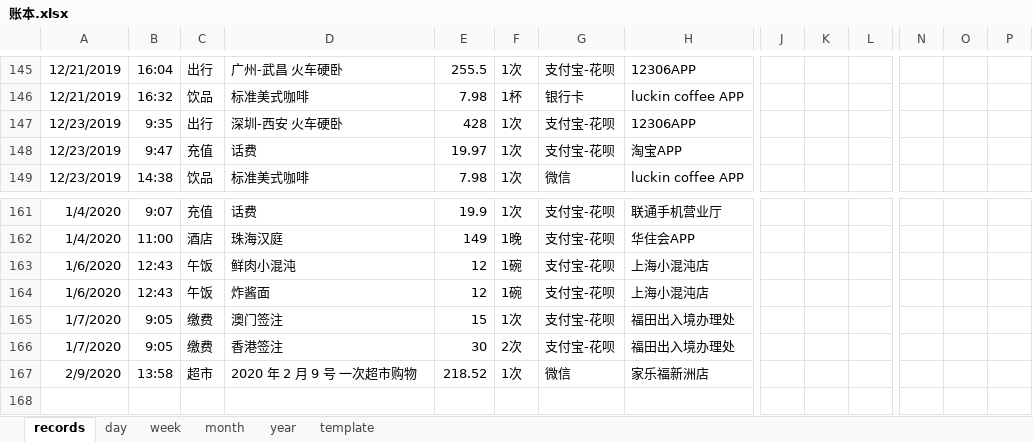
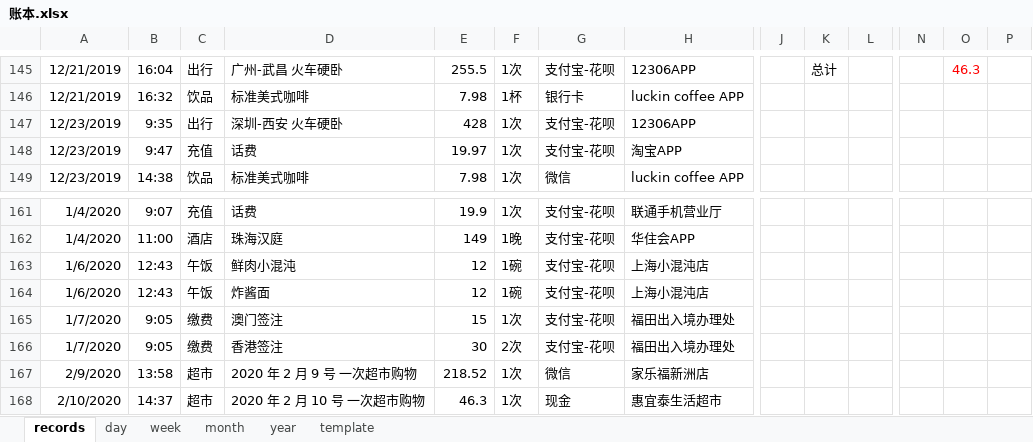
Before and after one commit to libo9527/filebackup, an Excel workbook: 账本.xlsx, sheet records, drawn as a sheet; only a part is shown, gaps mark what is left out; values as stored, in another font and other column widths than the file's, no borders; table styles not drawn; rows hold the shown columns only; the diff covers the shown part only; the diff names each change by its address in the sheet, - before the commit and + after, or states it on an @@ line.

```diff
--- a/账本.xlsx (sheet records)
+++ b/账本.xlsx (sheet records)
-K145: (empty)
+K145: 总计
-O145: (empty)
+O145: 46.3
+row 168: 2/10/2020 | 14:37 | 超市 | 2020 年 2 月 10 号 一次超市购物 | 46.3 | 1次 | 现金 | 惠宜泰生活超市
```
Also changed, not shown: 46 edited cells and merged cells elsewhere in this sheet.
